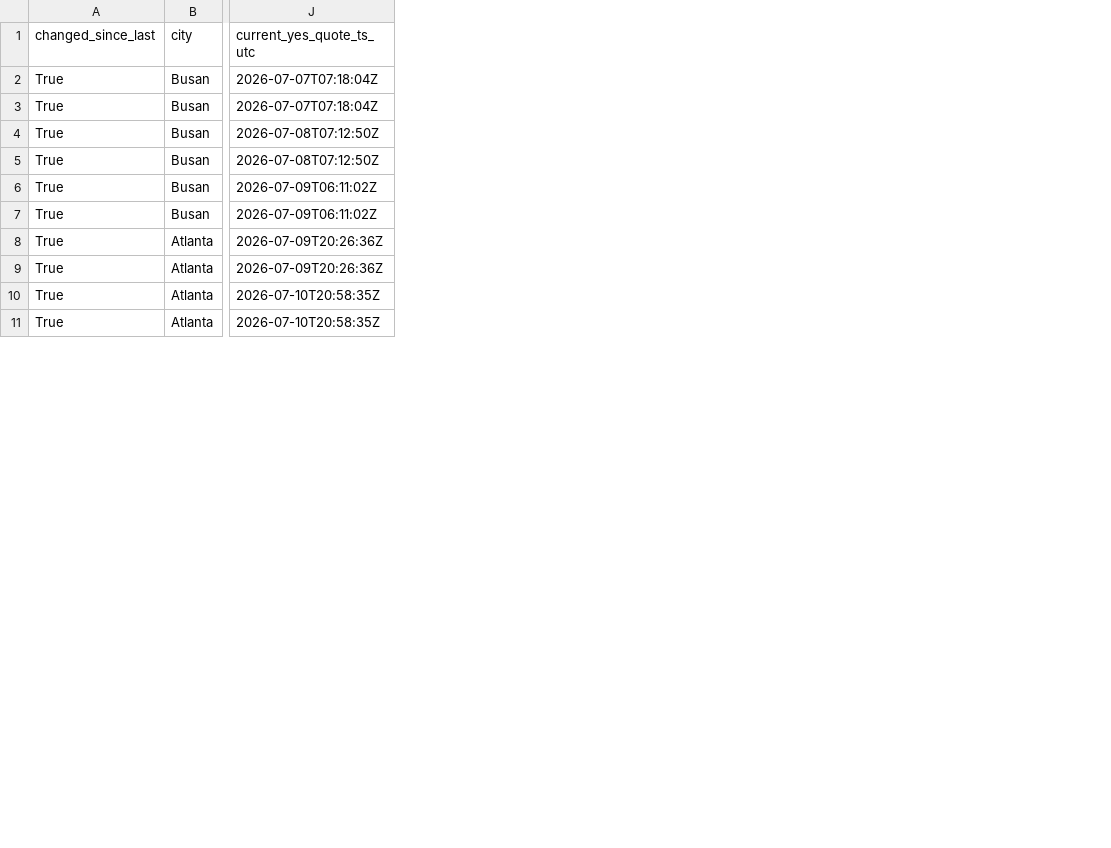
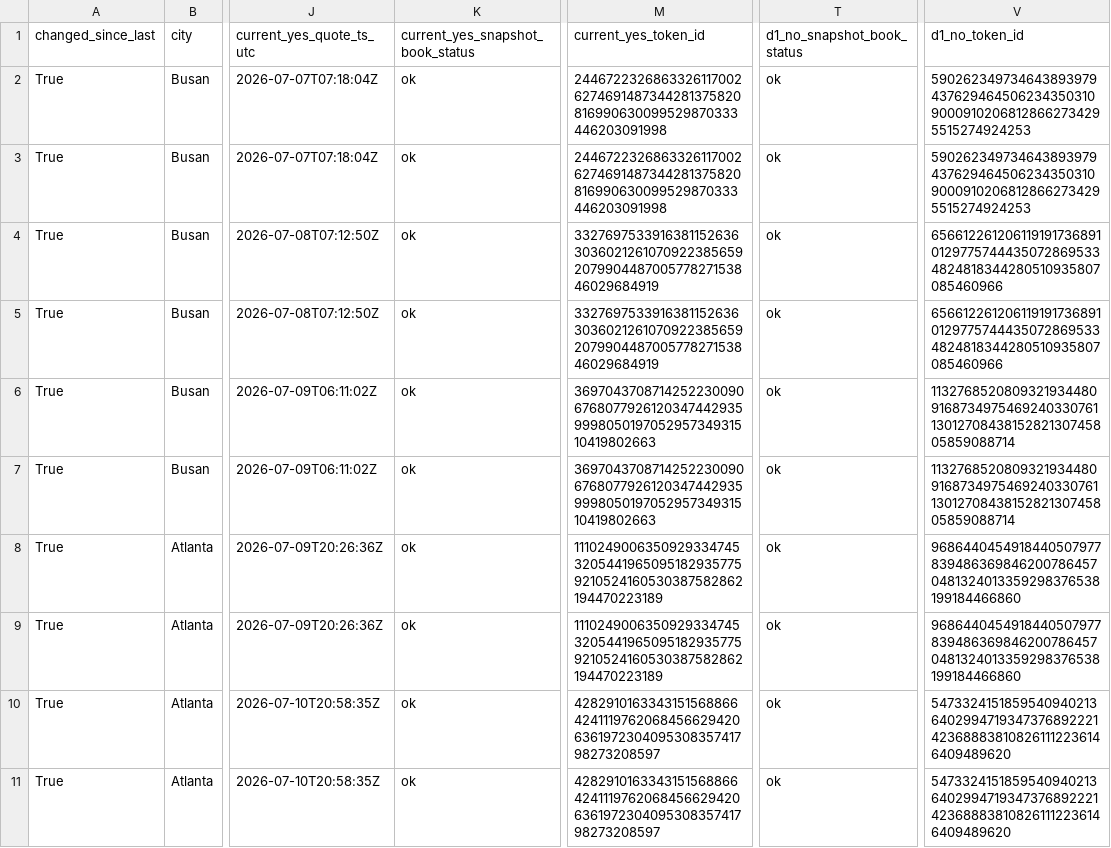
Before and after one commit to jiaruihz/pm_agents, a CSV file: docs/analysis/2026-07/generated/heat_death_early_event_replay_v1/strong_expression_rows.csv, drawn as a sheet; only a part is shown, gaps mark what is left out; the diff names each change by its address in the sheet, - before the commit and + after, or states it on an @@ line.

Commit message:
fix(weather): recover early heat-death price replay

```diff
--- a/docs/analysis/2026-07/generated/heat_death_early_event_replay_v1/strong_expression_rows.csv
+++ b/docs/analysis/2026-07/generated/heat_death_early_event_replay_v1/strong_expression_rows.csv
+column K (current_yes_snapshot_book_status), rows 2-11: all ok
+column M (current_yes_token_id), rows 2-11: 24467223268633261170026274691487344281375820816990630099529870333446203091998 | 24467223268633261170026274691487344281375820816990630099529870333446203091998 | 33276975339163811526363036021261070922385659207990448700577827153846029684919 | 33276975339163811526363036021261070922385659207990448700577827153846029684919 | 36970437087142522300906768077926120347442935999805019705295734931510419802663 | 36970437087142522300906768077926120347442935999805019705295734931510419802663 | 111024900635092933474532054419650951829357759210524160530387582862194470223189 | 111024900635092933474532054419650951829357759210524160530387582862194470223189 | 42829101633431515688664241119762068456629420636197230409530835741798273208597 | 42829101633431515688664241119762068456629420636197230409530835741798273208597
+column T (d1_no_snapshot_book_status), rows 2-11: all ok
+column V (d1_no_token_id), rows 2-11: 59026234973464389397943762946450623435031090009102068128662734295515274924253 | 59026234973464389397943762946450623435031090009102068128662734295515274924253 | 65661226120611919173689101297757444350728695334824818344280510935807085460966 | 65661226120611919173689101297757444350728695334824818344280510935807085460966 | 113276852080932193448091687349754692403307611301270843815282130745805859088714 | 113276852080932193448091687349754692403307611301270843815282130745805859088714 | 96864404549184405079778394863698462007864570481324013359298376538199184466860 | 96864404549184405079778394863698462007864570481324013359298376538199184466860 | 54733241518595409402136402994719347376892221423688838108261112236146409489620 | 54733241518595409402136402994719347376892221423688838108261112236146409489620
```
Also changed, not shown: 16 other files.
